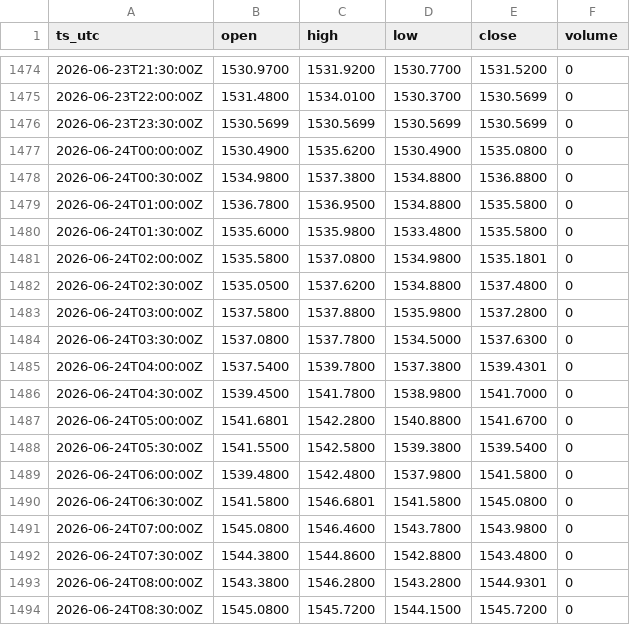
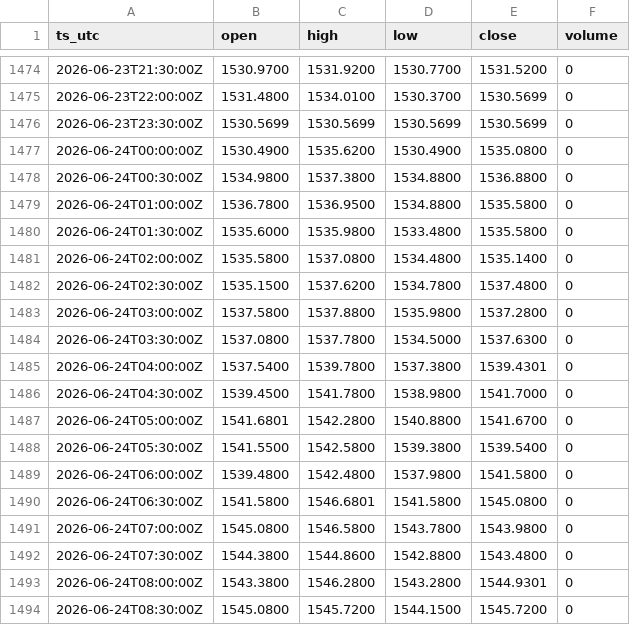
Before and after one commit to OntologyForCapital/skhynix-adr-parity, a CSV file: data/fx_usdkrw.csv, drawn as a sheet; only a part is shown, gaps mark what is left out.

```diff
--- a/data/fx_usdkrw.csv
+++ b/data/fx_usdkrw.csv
@@ -1480,4 +1480,4 @@ ts_utc,open,high,low,close,volume
 2026-06-24T01:30:00Z,1535.6000,1535.9800,1533.4800,1535.5800,0
-2026-06-24T02:00:00Z,1535.5800,1537.0800,1534.9800,1535.1801,0
-2026-06-24T02:30:00Z,1535.0500,1537.6200,1534.8800,1537.4800,0
+2026-06-24T02:00:00Z,1535.5800,1537.0800,1534.4800,1535.1400,0
+2026-06-24T02:30:00Z,1535.1500,1537.6200,1534.7800,1537.4800,0
 2026-06-24T03:00:00Z,1537.5800,1537.8800,1535.9800,1537.2800,0
@@ -1490,3 +1490,3 @@ ts_utc,open,high,low,close,volume
 2026-06-24T06:30:00Z,1541.5800,1546.6801,1541.5800,1545.0800,0
-2026-06-24T07:00:00Z,1545.0800,1546.4600,1543.7800,1543.9800,0
+2026-06-24T07:00:00Z,1545.0800,1546.5800,1543.7800,1543.9800,0
 2026-06-24T07:30:00Z,1544.3800,1544.8600,1542.8800,1543.4800,0
```
Also changed, not shown: data/kr_000660.csv, data/us_skhy.csv.
